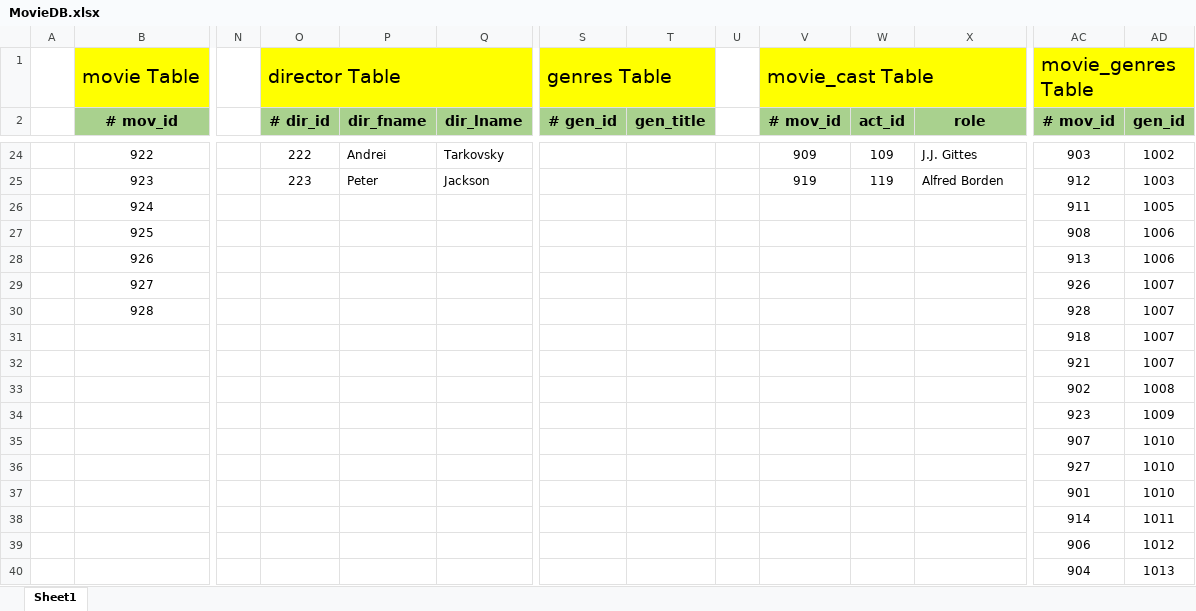
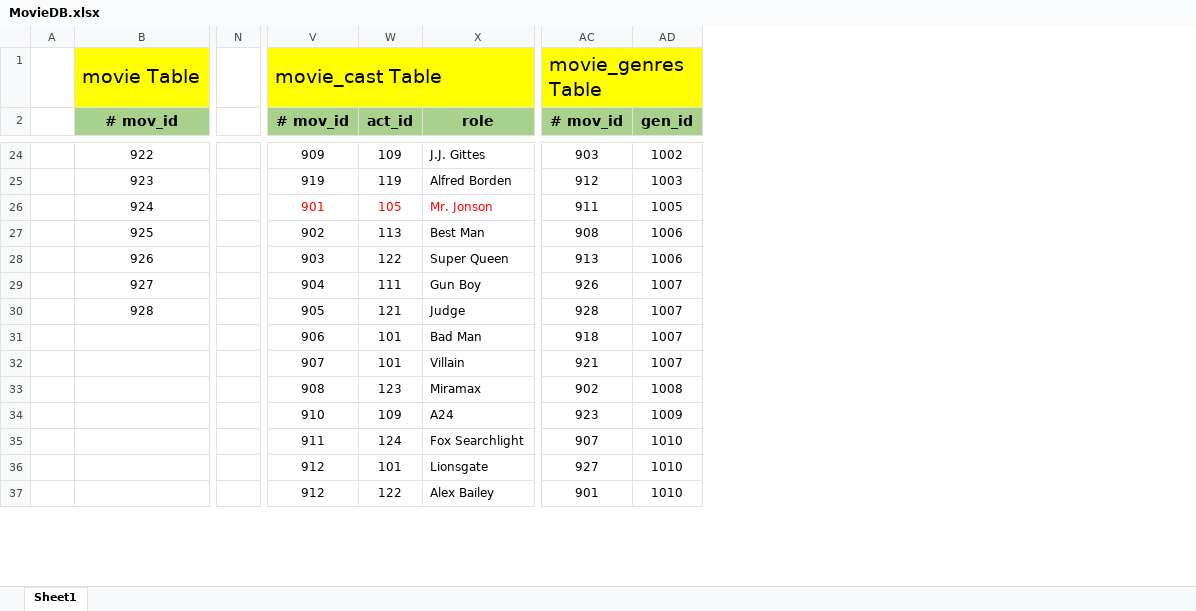
Before and after one commit to SaleelAssignment/assignment, an Excel workbook: Home Covid19/Movie/MovieDB.xlsx, sheet Sheet1, drawn as a sheet; only a part is shown, gaps mark what is left out; values as stored, in another font and other column widths than the file's, no borders; removed rows and columns are numbered as before the commit, all else as after; rows hold the shown columns only; the diff covers the shown part only; the diff names each change by its address in the sheet, - before the commit and + after, or states it on an @@ line.

```diff
--- a/Home Covid19/Movie/MovieDB.xlsx (sheet Sheet1)
+++ b/Home Covid19/Movie/MovieDB.xlsx (sheet Sheet1)
@@ column O (# dir_id) hidden, row 1: director Table; rows 24-25: 222 | 223 @@
@@ column P (dir_fname) hidden, rows 24-25: Andrei | Peter @@
@@ column Q (dir_lname) hidden, rows 24-25: Tarkovsky | Jackson @@
@@ column S (# gen_id) hidden, row 1: genres Table @@
@@ column T (gen_title) hidden, empty @@
@@ column U hidden, empty @@
-V26 (# mov_id): (empty)
+V26 (# mov_id): 901
-W26 (act_id): (empty)
+W26 (act_id): 105
-X26 (role): (empty)
+X26 (role): Mr. Jonson
-V27 (# mov_id): (empty)
+V27 (# mov_id): 902
-W27 (act_id): (empty)
+W27 (act_id): 113
-X27 (role): (empty)
+X27 (role): Best Man
-V28 (# mov_id): (empty)
+V28 (# mov_id): 903
-W28 (act_id): (empty)
+W28 (act_id): 122
-X28 (role): (empty)
+X28 (role): Super Queen
-V29 (# mov_id): (empty)
+V29 (# mov_id): 904
-W29 (act_id): (empty)
+W29 (act_id): 111
-X29 (role): (empty)
+X29 (role): Gun Boy
-V30 (# mov_id): (empty)
+V30 (# mov_id): 905
-W30 (act_id): (empty)
+W30 (act_id): 121
-X30 (role): (empty)
+X30 (role): Judge
-row 31:  |  |  |  |  |  |  |  |  |  |  |  | 918 | 1007
-row 32:  |  |  |  |  |  |  |  |  |  |  |  | 921 | 1007
-row 33:  |  |  |  |  |  |  |  |  |  |  |  | 902 | 1008
-row 34:  |  |  |  |  |  |  |  |  |  |  |  | 923 | 1009
-row 35:  |  |  |  |  |  |  |  |  |  |  |  | 907 | 1010
-row 36:  |  |  |  |  |  |  |  |  |  |  |  | 927 | 1010
-row 37:  |  |  |  |  |  |  |  |  |  |  |  | 901 | 1010
-row 38:  |  |  |  |  |  |  |  |  |  |  |  | 914 | 1011
-row 39:  |  |  |  |  |  |  |  |  |  |  |  | 906 | 1012
-row 40:  |  |  |  |  |  |  |  |  |  |  |  | 904 | 1013
+row 31:  |  |  | 906 | 101 | Bad Man | 918 | 1007
+row 32:  |  |  | 907 | 101 | Villain | 921 | 1007
+row 33:  |  |  | 908 | 123 | Miramax | 902 | 1008
+row 34:  |  |  | 910 | 109 | A24 | 923 | 1009
+row 35:  |  |  | 911 | 124 | Fox Searchlight | 907 | 1010
+row 36:  |  |  | 912 | 101 | Lionsgate | 927 | 1010
+row 37:  |  |  | 912 | 122 | Alex Bailey | 901 | 1010
```
Also changed, not shown: 13 added rows elsewhere in this sheet, 1 other file.
